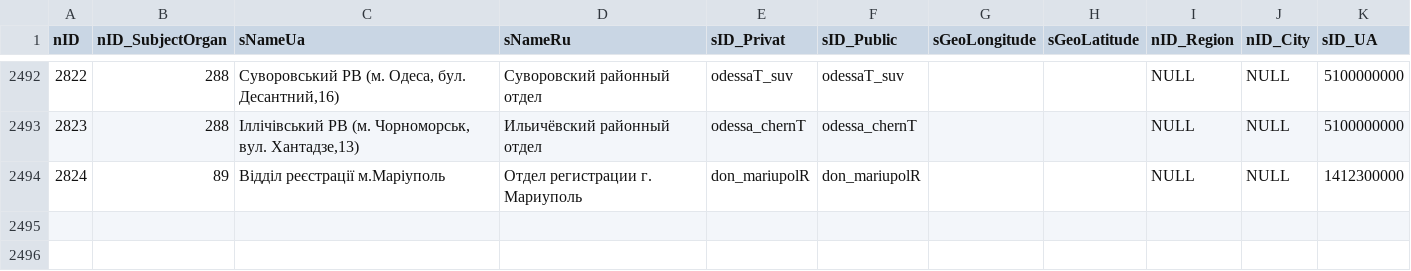
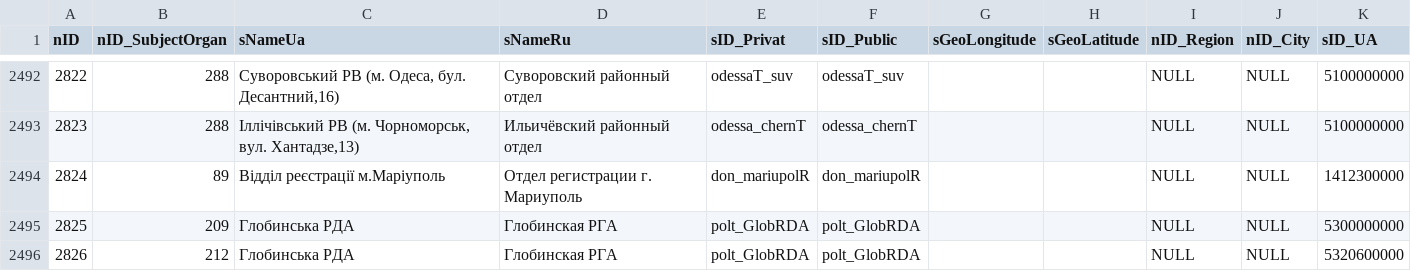
Before and after one commit to iGov-UA/i, a CSV file: wf-central/src/main/resources/data/SubjectOrganJoin.csv, drawn as a sheet; only a part is shown, gaps mark what is left out; the diff names each change by its address in the sheet, - before the commit and + after, or states it on an @@ line.

Commit message:
2825;209;Глобинська РДА;Глобинская РГА;polt_GlobRDA;polt_GlobRDA; ; ;NULL;NULL;5300000000 2826;212;Глобинська РДА;Глобинская РГА;polt_GlobRDA;polt_GlobRDA; ; ;NULL;NULL;5320600000

```diff
--- a/wf-central/src/main/resources/data/SubjectOrganJoin.csv
+++ b/wf-central/src/main/resources/data/SubjectOrganJoin.csv
+row 2495: 2825 | 209 | Глобинська РДА | Глобинская РГА | polt_GlobRDA | polt_GlobRDA |  |  | NULL | NULL | 5300000000
+row 2496: 2826 | 212 | Глобинська РДА | Глобинская РГА | polt_GlobRDA | polt_GlobRDA |  |  | NULL | NULL | 5320600000
```
